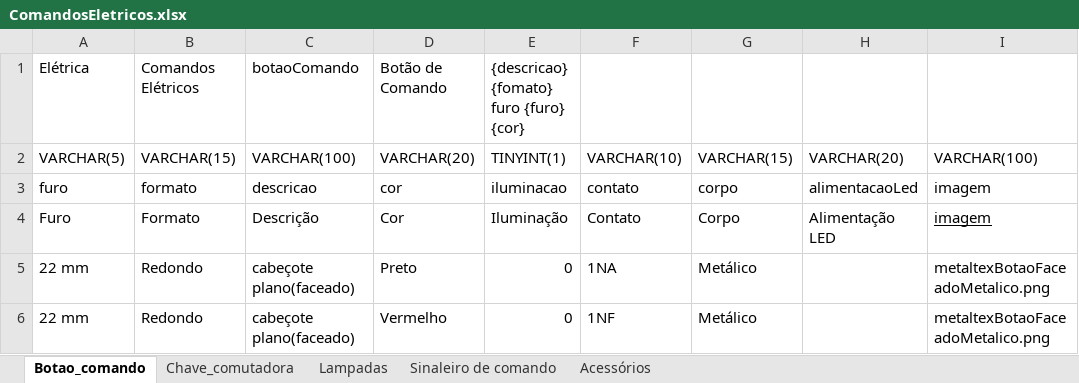
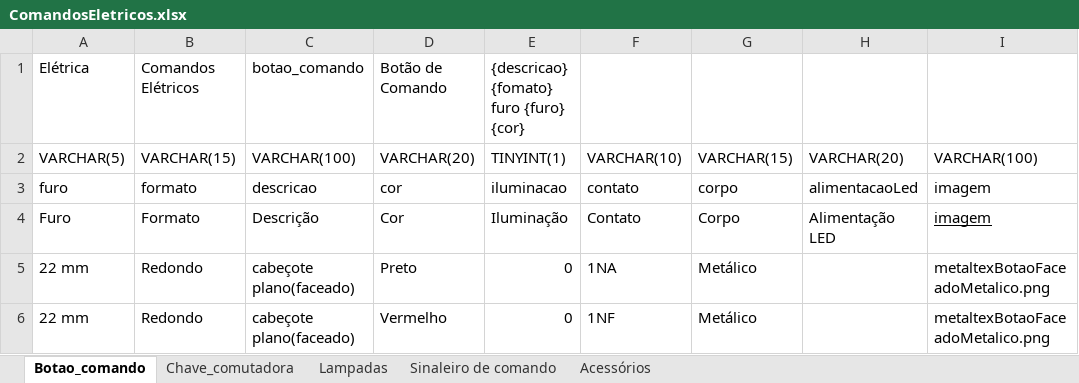
Before and after one commit to KitManeger-Fatec/KitBuilder-tkinter, an Excel workbook: app/utils/ComandosEletricos.xlsx, sheet Botao_comando, drawn as a sheet; only a part is shown; values as stored, in another font and other column widths than the file's, no borders; the diff names each change by its address in the sheet, - before the commit and + after, or states it on an @@ line.

```diff
--- a/app/utils/ComandosEletricos.xlsx (sheet Botao_comando)
+++ b/app/utils/ComandosEletricos.xlsx (sheet Botao_comando)
-C1: botaoComando
+C1: botao_comando
```
Also changed, not shown: sheet Chave_comutadora, sheet Acessórios, sheet Sinaleiro de comando, 5 other files.
